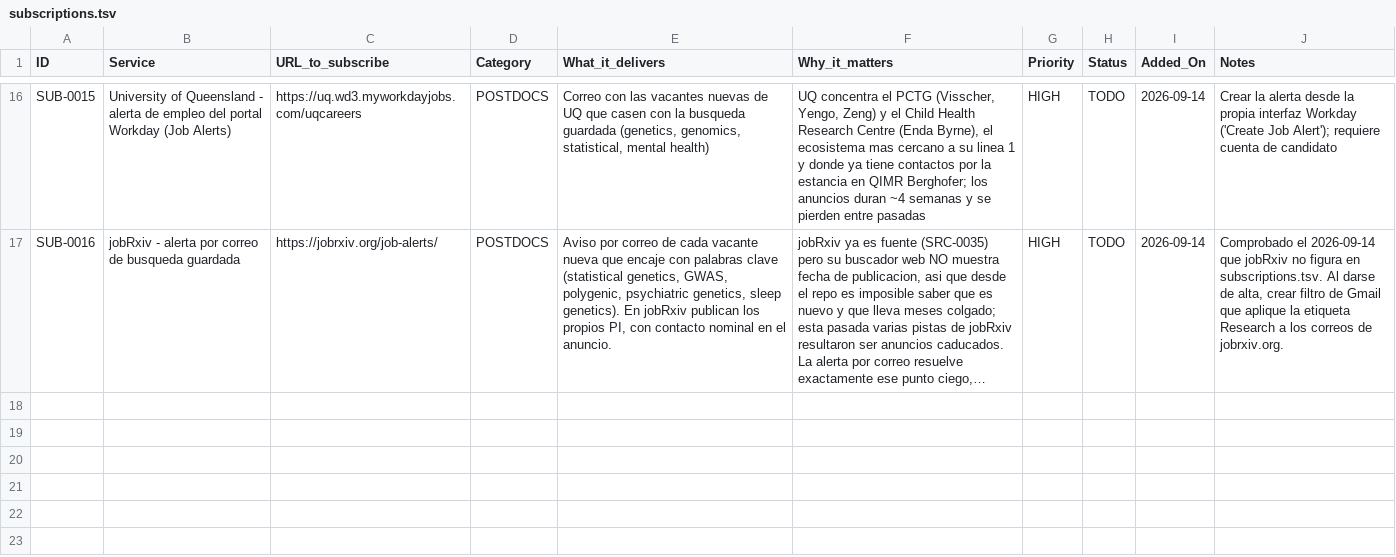
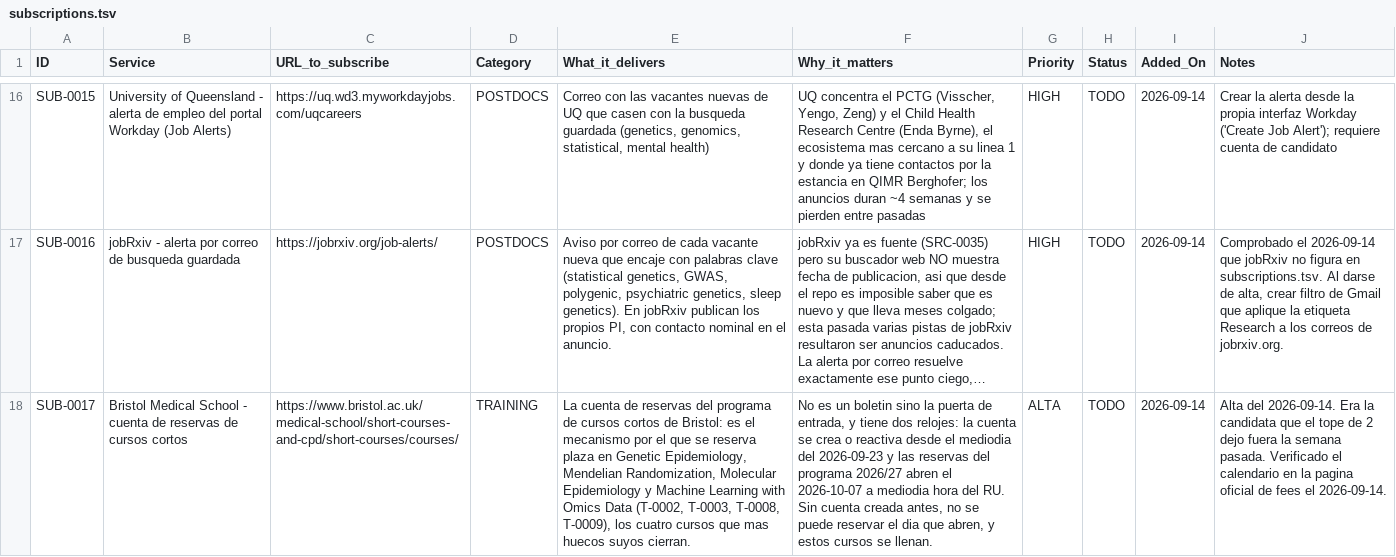
Before and after one commit to douglitas/scheduled-search-strategies, a TSV file: data/subscriptions.tsv, drawn as a sheet; only a part is shown, gaps mark what is left out; long unchanged cells end in …; the diff names each change by its address in the sheet, - before the commit and + after, or states it on an @@ line.

```diff
--- a/data/subscriptions.tsv
+++ b/data/subscriptions.tsv
+row 18: SUB-0017 | Bristol Medical School - cuenta de reservas de cursos cortos | https://www.bristol.ac.uk/medical-school/short-courses-and-cpd/short-courses/courses/ | TRAINING | La cuenta de reservas del programa de cursos cortos de Bristol: es el mecanismo por el que se reserva plaza en Genetic Epidemiology, Mendelian Randomization, Molecular Epidemiology y Machine Learning with Omics Data (T-0002, T-0003, T-0008, T-0009), los cuatro cursos que mas huecos suyos cierran. | No es un boletin sino la puerta de entrada, y tiene dos relojes: la cuenta se crea o reactiva desde el mediodia del 2026-09-23 y las reservas del programa 2026/27 abren el 2026-10-07 a mediodia hora del RU. Sin cuenta creada antes, no se puede reservar el dia que abren, y estos cursos se llenan. | ALTA | TODO | 2026-09-14 | Alta del 2026-09-14. Era la candidata que el tope de 2 dejo fuera la semana pasada. Verificado el calendario en la pagina oficial de fees el 2026-09-14.
```
Also changed, not shown: data/action_now.tsv, data/sources.tsv, 4 other files.
